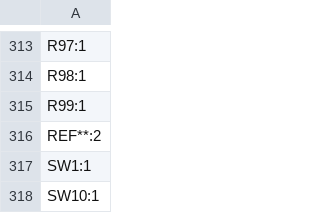
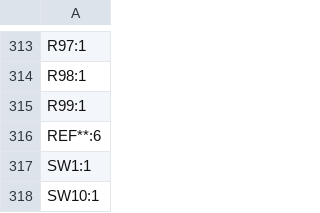
Before and after one commit to cookiemonsternz/lensboard, a CSV file: pcb/main_board/production/designators.csv, drawn as a sheet; only a part is shown, gaps mark what is left out.

```diff
--- a/pcb/main_board/production/designators.csv
+++ b/pcb/main_board/production/designators.csv
@@ -315,3 +315,3 @@ R98:1
 R99:1
-REF**:2
+REF**:6
 SW1:1
```
Also changed, not shown: pcb/main_board/production/positions.csv, 40 other files.
